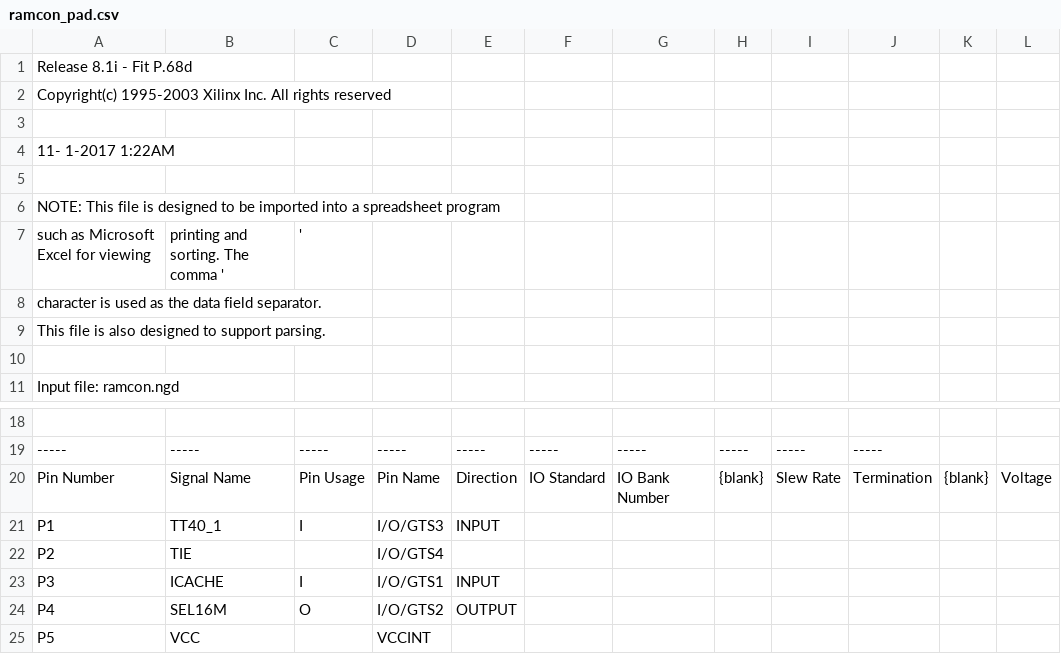
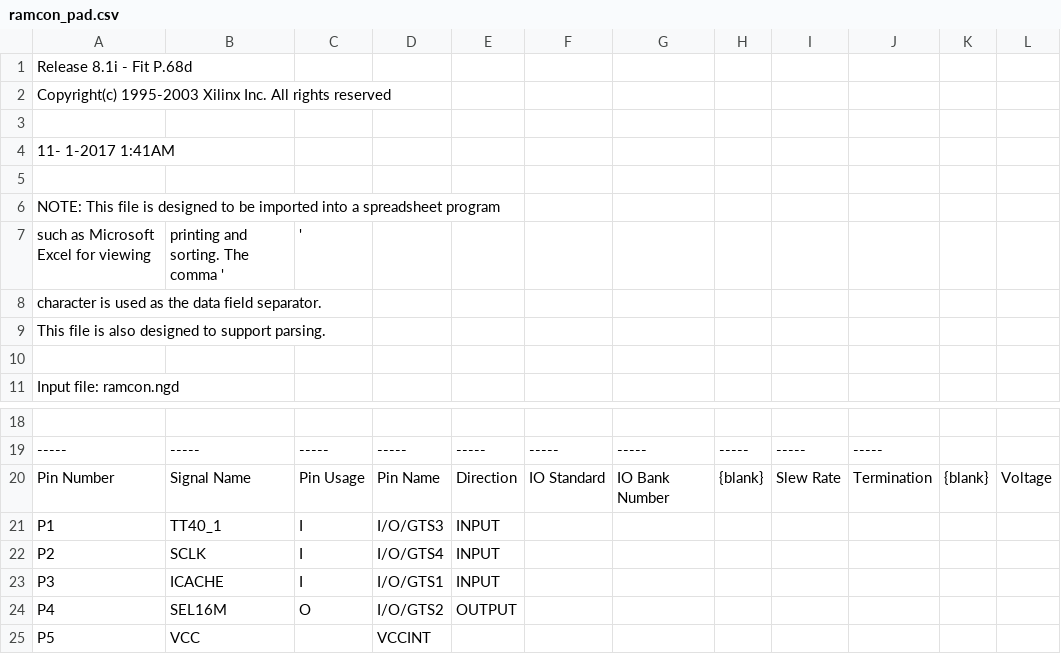
Before and after one commit to MHeinrichs/GBA060-TK-Logik, a CSV file: RAM_Control/RAM_Control_VHDL/ramcon_pad.csv, drawn as a sheet; only a part is shown, gaps mark what is left out; the diff names each change by its address in the sheet, - before the commit and + after, or states it on an @@ line.

```diff
--- a/RAM_Control/RAM_Control_VHDL/ramcon_pad.csv
+++ b/RAM_Control/RAM_Control_VHDL/ramcon_pad.csv
-A4: 11- 1-2017 1:22AM
+A4: 11- 1-2017 1:41AM
-B22: TIE
+B22: SCLK
-C22: (empty)
+C22: I
-E22: (empty)
+E22: INPUT
```
Also changed, not shown: 50 other files.
